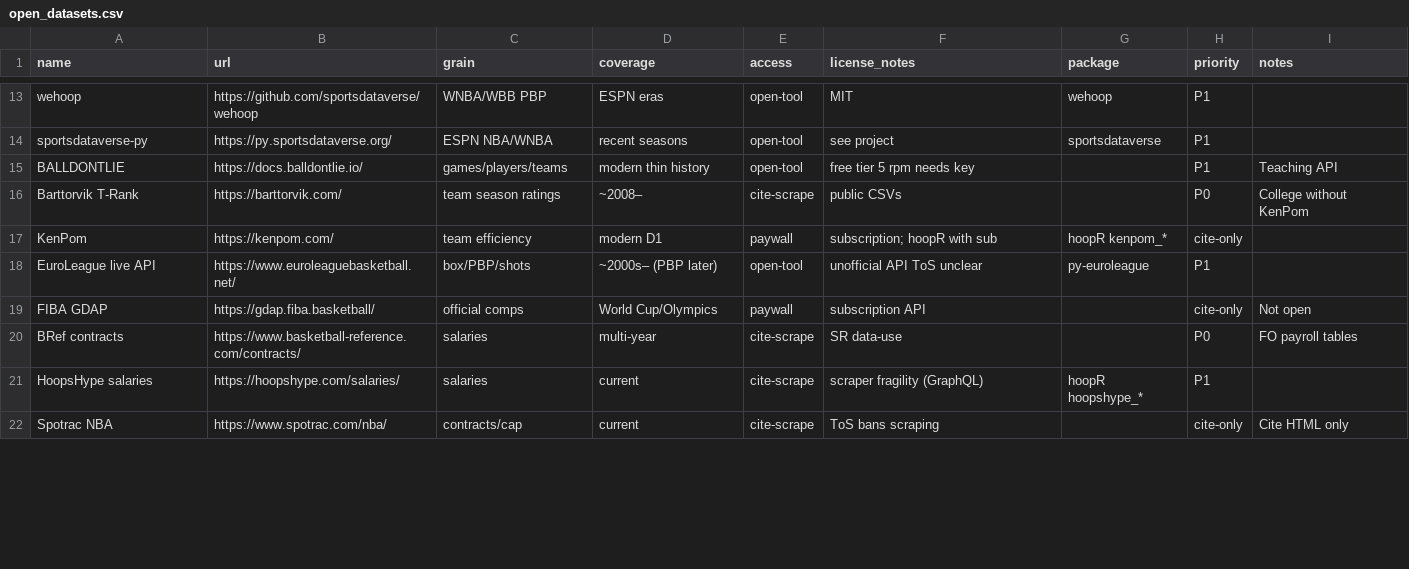
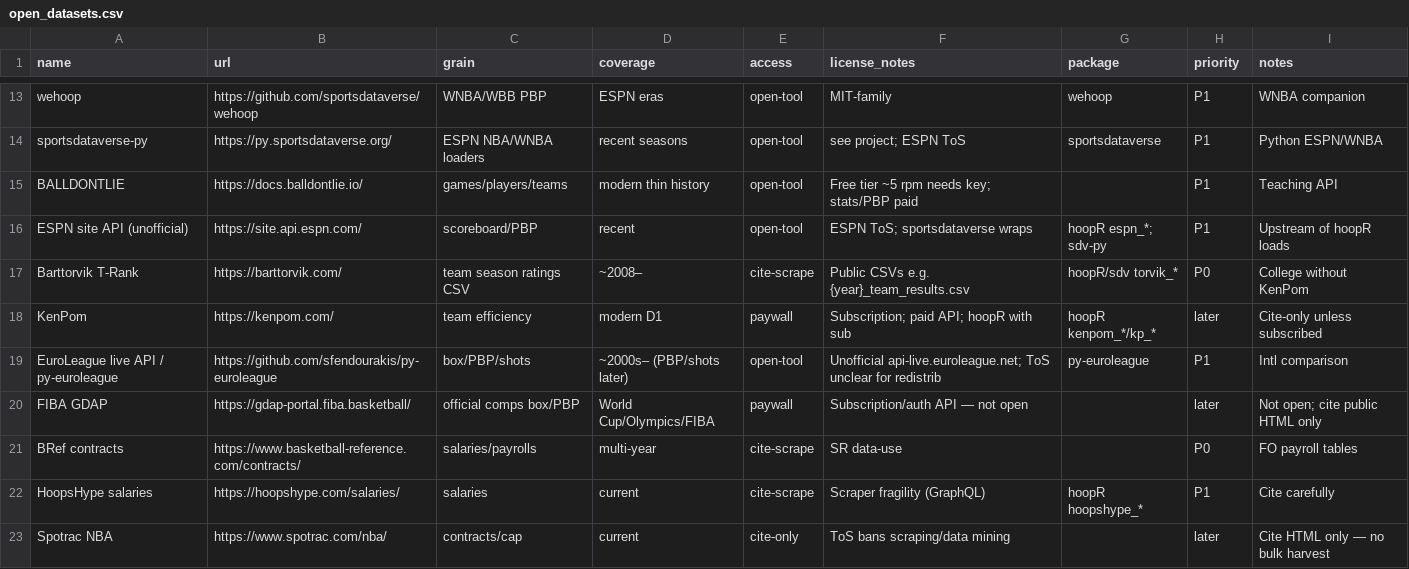
Before and after one commit to glen-w/hoops, a CSV file: docs/open_datasets.csv, drawn as a sheet; only a part is shown, gaps mark what is left out; addresses are those after the commit; the diff covers the shown part only; the diff names each change by its address in the sheet, - before the commit and + after, or states it on an @@ line.

```diff
--- a/docs/open_datasets.csv
+++ b/docs/open_datasets.csv
-F13 (license_notes): MIT
+F13 (license_notes): MIT-family
-I13 (notes): (empty)
+I13 (notes): WNBA companion
-C14 (grain): ESPN NBA/WNBA
+C14 (grain): ESPN NBA/WNBA loaders
-F14 (license_notes): see project
+F14 (license_notes): see project; ESPN ToS
-I14 (notes): (empty)
+I14 (notes): Python ESPN/WNBA
-F15 (license_notes): free tier 5 rpm needs key
+F15 (license_notes): Free tier ~5 rpm needs key; stats/PBP paid
+row 16: ESPN site API (unofficial) | https://site.api.espn.com/ | scoreboard/PBP | recent | open-tool | ESPN ToS; sportsdataverse wraps | hoopR espn_*; sdv-py | P1 | Upstream of hoopR loads
-C17 (grain): team season ratings
+C17 (grain): team season ratings CSV
-F17 (license_notes): public CSVs
+F17 (license_notes): Public CSVs e.g. {year}_team_results.csv
-G17 (package): (empty)
+G17 (package): hoopR/sdv torvik_*
-F18 (license_notes): subscription; hoopR with sub
+F18 (license_notes): Subscription; paid API; hoopR with sub
-G18 (package): hoopR kenpom_*
+G18 (package): hoopR kenpom_*/kp_*
-H18 (priority): cite-only
+H18 (priority): later
-I18 (notes): (empty)
+I18 (notes): Cite-only unless subscribed
-A19 (name): EuroLeague live API
+A19 (name): EuroLeague live API / py-euroleague
-B19 (url): https://www.euroleaguebasketball.net/
+B19 (url): https://github.com/sfendourakis/py-euroleague
-D19 (coverage): ~2000s– (PBP later)
+D19 (coverage): ~2000s– (PBP/shots later)
-F19 (license_notes): unofficial API ToS unclear
+F19 (license_notes): Unofficial api-live.euroleague.net; ToS unclear for redistrib
-I19 (notes): (empty)
+I19 (notes): Intl comparison
-B20 (url): https://gdap.fiba.basketball/
+B20 (url): https://gdap-portal.fiba.basketball/
-C20 (grain): official comps
+C20 (grain): official comps box/PBP
-D20 (coverage): World Cup/Olympics
+D20 (coverage): World Cup/Olympics/FIBA
-F20 (license_notes): subscription API
+F20 (license_notes): Subscription/auth API — not open
-H20 (priority): cite-only
+H20 (priority): later
-I20 (notes): Not open
+I20 (notes): Not open; cite public HTML only
-C21 (grain): salaries
+C21 (grain): salaries/payrolls
-F22 (license_notes): scraper fragility (GraphQL)
+F22 (license_notes): Scraper fragility (GraphQL)
-I22 (notes): (empty)
+I22 (notes): Cite carefully
-E23 (access): cite-scrape
+E23 (access): cite-only
-F23 (license_notes): ToS bans scraping
+F23 (license_notes): ToS bans scraping/data mining
-H23 (priority): cite-only
+H23 (priority): later
-I23 (notes): Cite HTML only
+I23 (notes): Cite HTML only — no bulk harvest
```
Also changed, not shown: 6 added rows, 3 removed rows and 60 edited cells elsewhere in this file, 2 other files.
